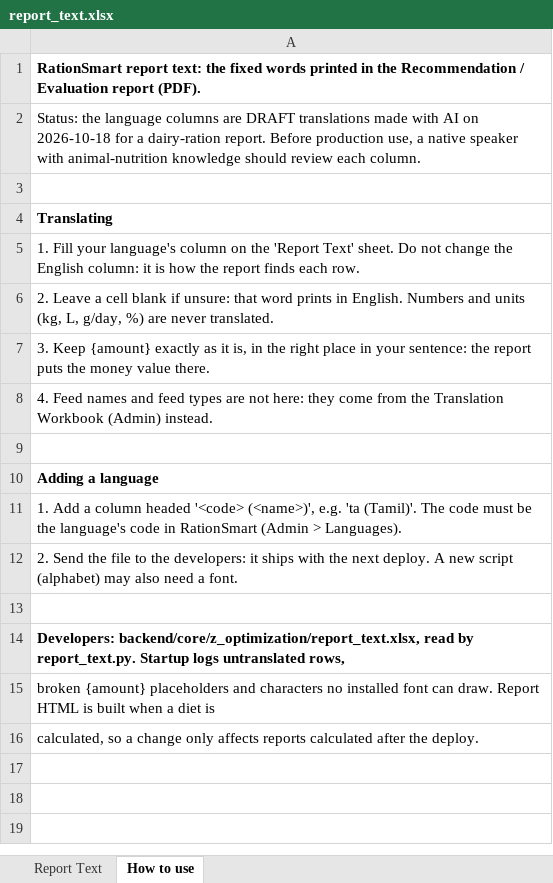
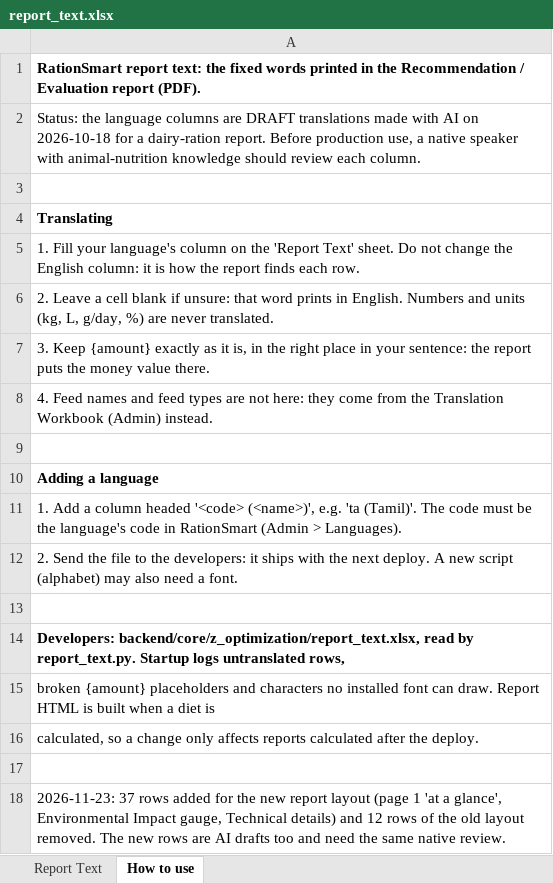
Before and after one commit to ucdavis/rationsmart, an Excel workbook: backend/core/z_optimization/report_text.xlsx, sheet How to use, drawn as a sheet; values as stored, in another font and other column widths than the file's, no borders; the diff names each change by its address in the sheet, - before the commit and + after, or states it on an @@ line.

```diff
--- a/backend/core/z_optimization/report_text.xlsx (sheet How to use)
+++ b/backend/core/z_optimization/report_text.xlsx (sheet How to use)
+row 17: (empty)
+row 18: 2026-11-23: 37 rows added for the new report layout (page 1 'at a glance', Environmental Impact gauge, Technical details) and 12 rows of the old layout removed. The new rows are AI drafts too and need the same native review.
```
Also changed, not shown: sheet Report Text, 9 other files.
